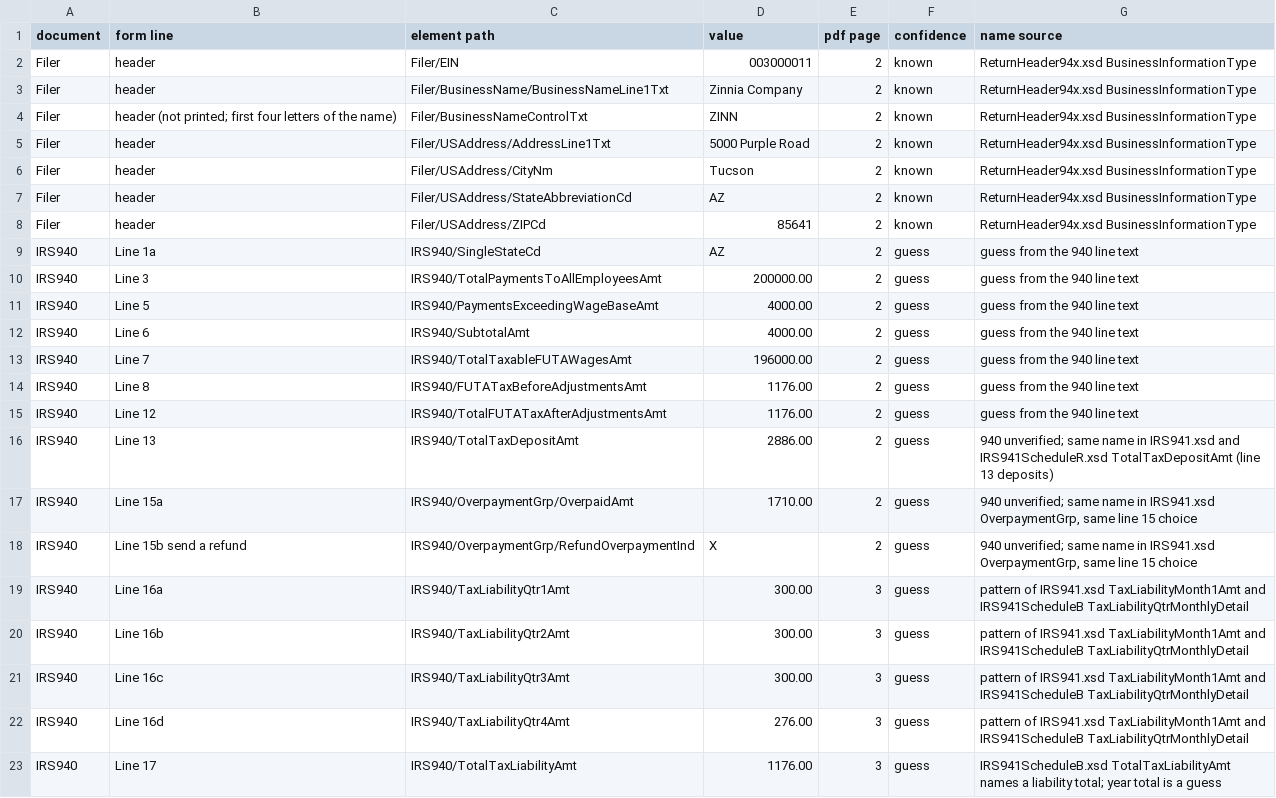
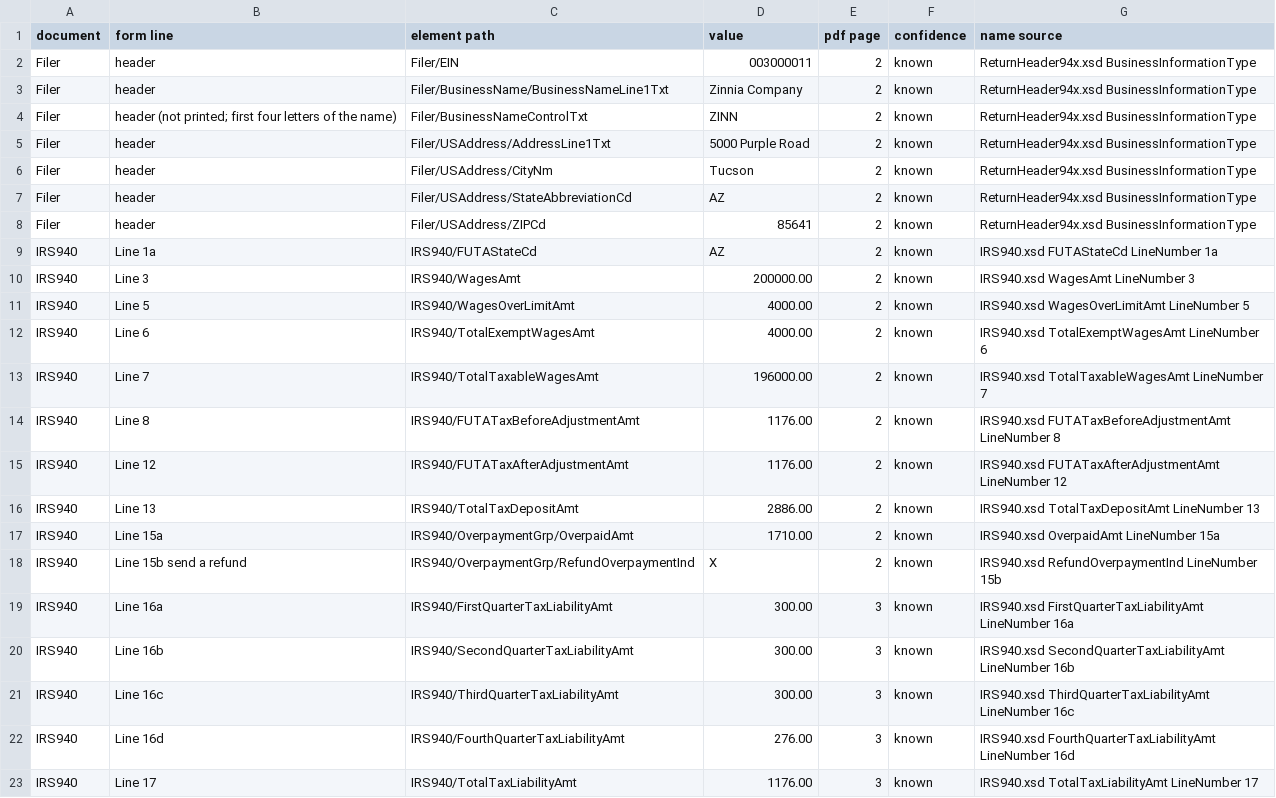
Before and after one commit to ulugbekirmatov/efiling, a TSV file: test-scenarios/ats-ty2026-annual/scenario-940-1-zinnia-940/line-mapping.tsv, drawn as a sheet.

```diff
--- a/test-scenarios/ats-ty2026-annual/scenario-940-1-zinnia-940/line-mapping.tsv
+++ b/test-scenarios/ats-ty2026-annual/scenario-940-1-zinnia-940/line-mapping.tsv
@@ -8,16 +8,16 @@ Filer	header	Filer/USAddress/StateAbbreviationCd	AZ	2	known	ReturnHeader94x.xsd
 Filer	header	Filer/USAddress/ZIPCd	85641	2	known	ReturnHeader94x.xsd BusinessInformationType
-IRS940	Line 1a	IRS940/SingleStateCd	AZ	2	guess	guess from the 940 line text
-IRS940	Line 3	IRS940/TotalPaymentsToAllEmployeesAmt	200000.00	2	guess	guess from the 940 line text
-IRS940	Line 5	IRS940/PaymentsExceedingWageBaseAmt	4000.00	2	guess	guess from the 940 line text
-IRS940	Line 6	IRS940/SubtotalAmt	4000.00	2	guess	guess from the 940 line text
-IRS940	Line 7	IRS940/TotalTaxableFUTAWagesAmt	196000.00	2	guess	guess from the 940 line text
-IRS940	Line 8	IRS940/FUTATaxBeforeAdjustmentsAmt	1176.00	2	guess	guess from the 940 line text
-IRS940	Line 12	IRS940/TotalFUTATaxAfterAdjustmentsAmt	1176.00	2	guess	guess from the 940 line text
-IRS940	Line 13	IRS940/TotalTaxDepositAmt	2886.00	2	guess	940 unverified; same name in IRS941.xsd and IRS941ScheduleR.xsd TotalTaxDepositAmt (line 13 deposits)
-IRS940	Line 15a	IRS940/OverpaymentGrp/OverpaidAmt	1710.00	2	guess	940 unverified; same name in IRS941.xsd OverpaymentGrp, same line 15 choice
-IRS940	Line 15b send a refund	IRS940/OverpaymentGrp/RefundOverpaymentInd	X	2	guess	940 unverified; same name in IRS941.xsd OverpaymentGrp, same line 15 choice
-IRS940	Line 16a	IRS940/TaxLiabilityQtr1Amt	300.00	3	guess	pattern of IRS941.xsd TaxLiabilityMonth1Amt and IRS941ScheduleB TaxLiabilityQtrMonthlyDetail
-IRS940	Line 16b	IRS940/TaxLiabilityQtr2Amt	300.00	3	guess	pattern of IRS941.xsd TaxLiabilityMonth1Amt and IRS941ScheduleB TaxLiabilityQtrMonthlyDetail
-IRS940	Line 16c	IRS940/TaxLiabilityQtr3Amt	300.00	3	guess	pattern of IRS941.xsd TaxLiabilityMonth1Amt and IRS941ScheduleB TaxLiabilityQtrMonthlyDetail
-IRS940	Line 16d	IRS940/TaxLiabilityQtr4Amt	276.00	3	guess	pattern of IRS941.xsd TaxLiabilityMonth1Amt and IRS941ScheduleB TaxLiabilityQtrMonthlyDetail
-IRS940	Line 17	IRS940/TotalTaxLiabilityAmt	1176.00	3	guess	IRS941ScheduleB.xsd TotalTaxLiabilityAmt names a liability total; year total is a guess
+IRS940	Line 1a	IRS940/FUTAStateCd	AZ	2	known	IRS940.xsd FUTAStateCd LineNumber 1a
+IRS940	Line 3	IRS940/WagesAmt	200000.00	2	known	IRS940.xsd WagesAmt LineNumber 3
+IRS940	Line 5	IRS940/WagesOverLimitAmt	4000.00	2	known	IRS940.xsd WagesOverLimitAmt LineNumber 5
+IRS940	Line 6	IRS940/TotalExemptWagesAmt	4000.00	2	known	IRS940.xsd TotalExemptWagesAmt LineNumber 6
+IRS940	Line 7	IRS940/TotalTaxableWagesAmt	196000.00	2	known	IRS940.xsd TotalTaxableWagesAmt LineNumber 7
+IRS940	Line 8	IRS940/FUTATaxBeforeAdjustmentAmt	1176.00	2	known	IRS940.xsd FUTATaxBeforeAdjustmentAmt LineNumber 8
+IRS940	Line 12	IRS940/FUTATaxAfterAdjustmentAmt	1176.00	2	known	IRS940.xsd FUTATaxAfterAdjustmentAmt LineNumber 12
+IRS940	Line 13	IRS940/TotalTaxDepositAmt	2886.00	2	known	IRS940.xsd TotalTaxDepositAmt LineNumber 13
+IRS940	Line 15a	IRS940/OverpaymentGrp/OverpaidAmt	1710.00	2	known	IRS940.xsd OverpaidAmt LineNumber 15a
+IRS940	Line 15b send a refund	IRS940/OverpaymentGrp/RefundOverpaymentInd	X	2	known	IRS940.xsd RefundOverpaymentInd LineNumber 15b
+IRS940	Line 16a	IRS940/FirstQuarterTaxLiabilityAmt	300.00	3	known	IRS940.xsd FirstQuarterTaxLiabilityAmt LineNumber 16a
+IRS940	Line 16b	IRS940/SecondQuarterTaxLiabilityAmt	300.00	3	known	IRS940.xsd SecondQuarterTaxLiabilityAmt LineNumber 16b
+IRS940	Line 16c	IRS940/ThirdQuarterTaxLiabilityAmt	300.00	3	known	IRS940.xsd ThirdQuarterTaxLiabilityAmt LineNumber 16c
+IRS940	Line 16d	IRS940/FourthQuarterTaxLiabilityAmt	276.00	3	known	IRS940.xsd FourthQuarterTaxLiabilityAmt LineNumber 16d
+IRS940	Line 17	IRS940/TotalTaxLiabilityAmt	1176.00	3	known	IRS940.xsd TotalTaxLiabilityAmt LineNumber 17
```
Also changed, not shown: test-scenarios/ats-ty2026-annual/scenario-940-2-poppy-940-schedule-a/line-mapping.tsv, test-scenarios/ats-ty2026-annual/scenario-940-3-crocus-940-schedule-r/line-mapping.tsv, 14 other files.
